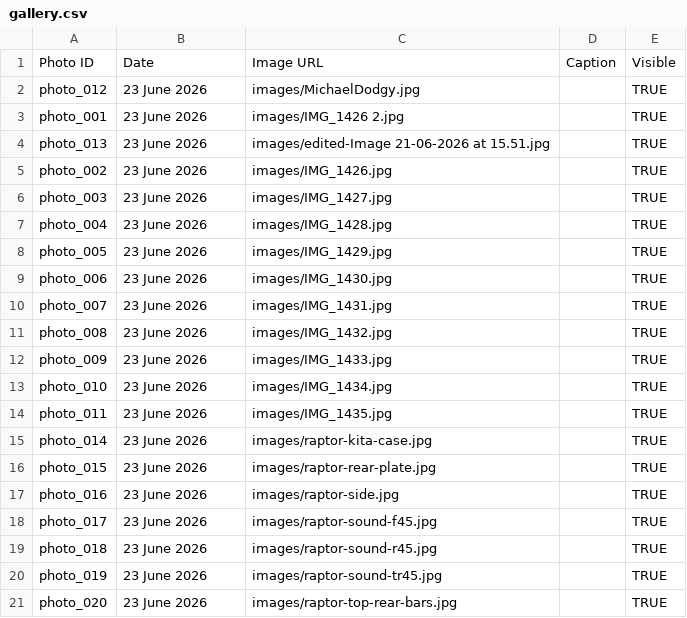
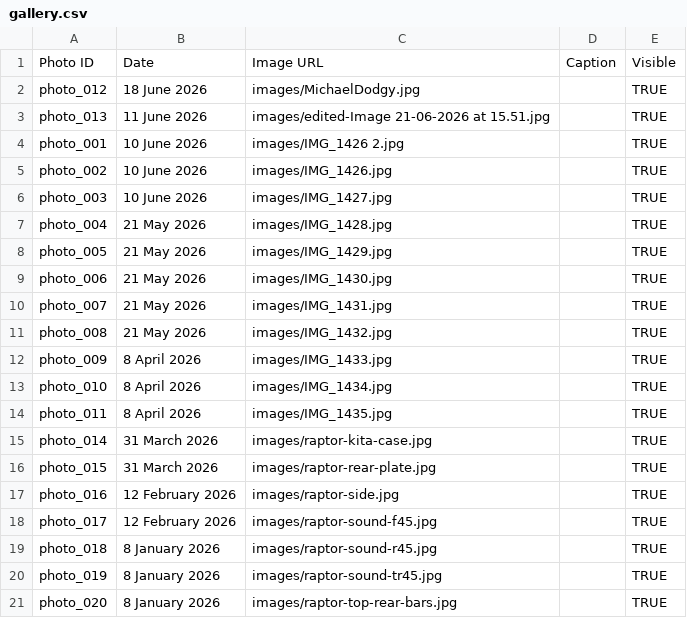
Before and after one commit to interzone83/TKD_Gallery, a CSV file: gallery.csv, drawn as a sheet.

```diff
--- a/gallery.csv
+++ b/gallery.csv
@@ -1,21 +1,21 @@
 Photo ID,Date,Image URL,Caption,Visible
-photo_012,23 June 2026,images/MichaelDodgy.jpg,,TRUE
-photo_001,23 June 2026,images/IMG_1426 2.jpg,,TRUE
-photo_013,23 June 2026,images/edited-Image 21-06-2026 at 15.51.jpg,,TRUE
-photo_002,23 June 2026,images/IMG_1426.jpg,,TRUE
-photo_003,23 June 2026,images/IMG_1427.jpg,,TRUE
-photo_004,23 June 2026,images/IMG_1428.jpg,,TRUE
-photo_005,23 June 2026,images/IMG_1429.jpg,,TRUE
-photo_006,23 June 2026,images/IMG_1430.jpg,,TRUE
-photo_007,23 June 2026,images/IMG_1431.jpg,,TRUE
-photo_008,23 June 2026,images/IMG_1432.jpg,,TRUE
-photo_009,23 June 2026,images/IMG_1433.jpg,,TRUE
-photo_010,23 June 2026,images/IMG_1434.jpg,,TRUE
-photo_011,23 June 2026,images/IMG_1435.jpg,,TRUE
-photo_014,23 June 2026,images/raptor-kita-case.jpg,,TRUE
-photo_015,23 June 2026,images/raptor-rear-plate.jpg,,TRUE
-photo_016,23 June 2026,images/raptor-side.jpg,,TRUE
-photo_017,23 June 2026,images/raptor-sound-f45.jpg,,TRUE
-photo_018,23 June 2026,images/raptor-sound-r45.jpg,,TRUE
-photo_019,23 June 2026,images/raptor-sound-tr45.jpg,,TRUE
-photo_020,23 June 2026,images/raptor-top-rear-bars.jpg,,TRUE
+photo_012,18 June 2026,images/MichaelDodgy.jpg,,TRUE
+photo_013,11 June 2026,images/edited-Image 21-06-2026 at 15.51.jpg,,TRUE
+photo_001,10 June 2026,images/IMG_1426 2.jpg,,TRUE
+photo_002,10 June 2026,images/IMG_1426.jpg,,TRUE
+photo_003,10 June 2026,images/IMG_1427.jpg,,TRUE
+photo_004,21 May 2026,images/IMG_1428.jpg,,TRUE
+photo_005,21 May 2026,images/IMG_1429.jpg,,TRUE
+photo_006,21 May 2026,images/IMG_1430.jpg,,TRUE
+photo_007,21 May 2026,images/IMG_1431.jpg,,TRUE
+photo_008,21 May 2026,images/IMG_1432.jpg,,TRUE
+photo_009,8 April 2026,images/IMG_1433.jpg,,TRUE
+photo_010,8 April 2026,images/IMG_1434.jpg,,TRUE
+photo_011,8 April 2026,images/IMG_1435.jpg,,TRUE
+photo_014,31 March 2026,images/raptor-kita-case.jpg,,TRUE
+photo_015,31 March 2026,images/raptor-rear-plate.jpg,,TRUE
+photo_016,12 February 2026,images/raptor-side.jpg,,TRUE
+photo_017,12 February 2026,images/raptor-sound-f45.jpg,,TRUE
+photo_018,8 January 2026,images/raptor-sound-r45.jpg,,TRUE
+photo_019,8 January 2026,images/raptor-sound-tr45.jpg,,TRUE
+photo_020,8 January 2026,images/raptor-top-rear-bars.jpg,,TRUE
```
Also changed, not shown: 1 other file.
